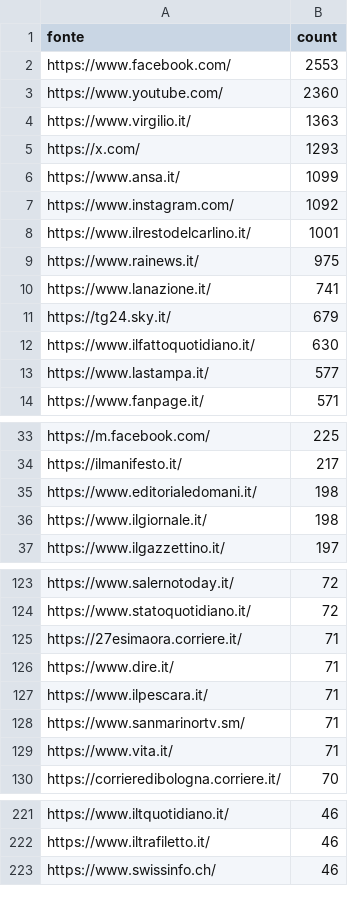
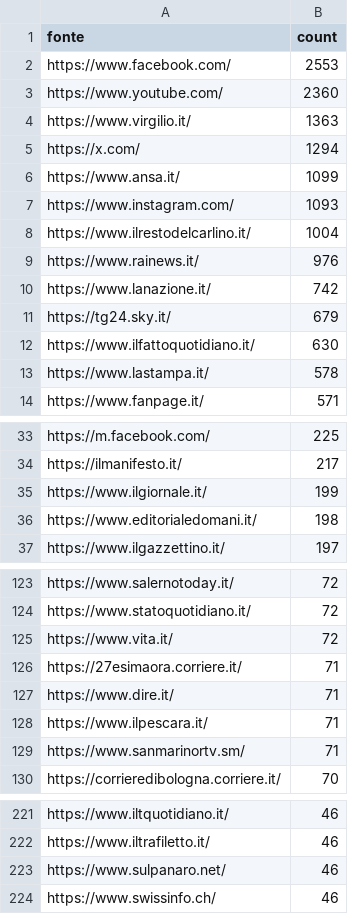
Before and after one commit to ondata/parole_che_uccidono, a CSV file: data/url_summary.csv, drawn as a sheet; only a part is shown, gaps mark what is left out; the diff covers the shown part only.

```diff
--- a/data/url_summary.csv
+++ b/data/url_summary.csv
@@ -4,11 +4,11 @@ https://www.youtube.com/,2360
 https://www.virgilio.it/,1363
-https://x.com/,1293
+https://x.com/,1294
 https://www.ansa.it/,1099
-https://www.instagram.com/,1092
-https://www.ilrestodelcarlino.it/,1001
-https://www.rainews.it/,975
-https://www.lanazione.it/,741
+https://www.instagram.com/,1093
+https://www.ilrestodelcarlino.it/,1004
+https://www.rainews.it/,976
+https://www.lanazione.it/,742
 https://tg24.sky.it/,679
 https://www.ilfattoquotidiano.it/,630
-https://www.lastampa.it/,577
+https://www.lastampa.it/,578
 https://www.fanpage.it/,571
@@ -34,4 +34,4 @@ https://m.facebook.com/,225
 https://ilmanifesto.it/,217
+https://www.ilgiornale.it/,199
 https://www.editorialedomani.it/,198
-https://www.ilgiornale.it/,198
 https://www.ilgazzettino.it/,197
@@ -124,2 +124,3 @@ https://www.salernotoday.it/,72
 https://www.statoquotidiano.it/,72
+https://www.vita.it/,72
 https://27esimaora.corriere.it/,71
@@ -128,3 +129,2 @@ https://www.ilpescara.it/,71
 https://www.sanmarinortv.sm/,71
-https://www.vita.it/,71
 https://corrieredibologna.corriere.it/,70
@@ -222,2 +222,3 @@ https://www.iltquotidiano.it/,46
 https://www.iltrafiletto.it/,46
+https://www.sulpanaro.net/,46
 https://www.swissinfo.ch/,46
```
Also changed, not shown: 10 added rows, 10 removed rows and 2 edited cells elsewhere in this file, 1 other file.
